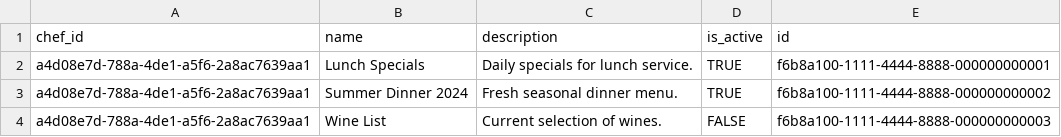
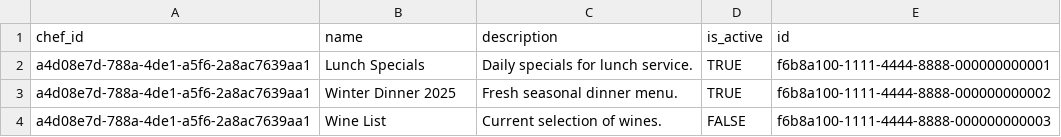
Before and after one commit to yats0x7/Chef_portal_Dineo, a CSV file: seed_data/menus.csv, drawn as a sheet.

```diff
--- a/seed_data/menus.csv
+++ b/seed_data/menus.csv
@@ -2,3 +2,3 @@ chef_id,name,description,is_active,id
 a4d08e7d-788a-4de1-a5f6-2a8ac7639aa1,Lunch Specials,Daily specials for lunch service.,TRUE,f6b8a100-1111-4444-8888-000000000001
-a4d08e7d-788a-4de1-a5f6-2a8ac7639aa1,Summer Dinner 2024,Fresh seasonal dinner menu.,TRUE,f6b8a100-1111-4444-8888-000000000002
+a4d08e7d-788a-4de1-a5f6-2a8ac7639aa1,Winter Dinner 2025,Fresh seasonal dinner menu.,TRUE,f6b8a100-1111-4444-8888-000000000002
 a4d08e7d-788a-4de1-a5f6-2a8ac7639aa1,Wine List,Current selection of wines.,FALSE,f6b8a100-1111-4444-8888-000000000003
```
Also changed, not shown: seed_data/menu_items.csv, 7 other files.
